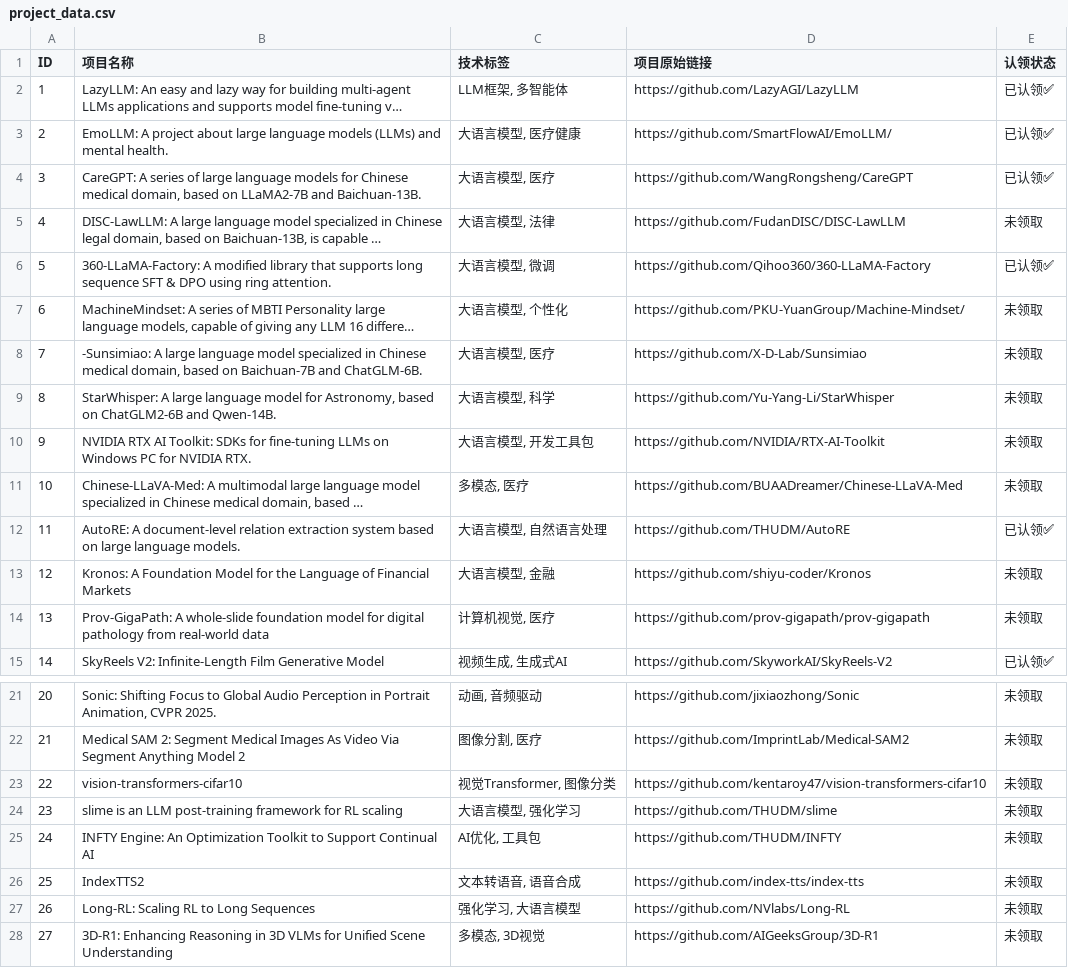
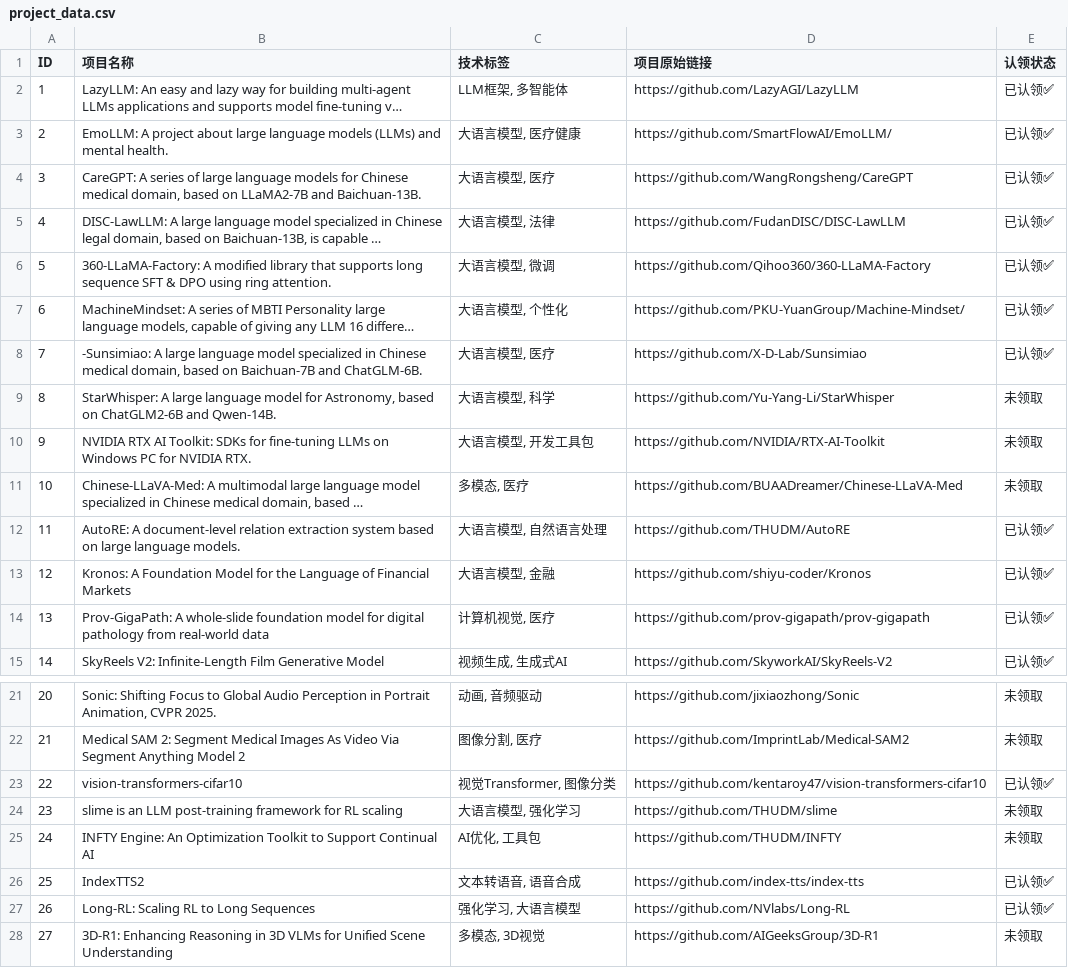
Before and after one commit to Lab4AI-Hub/ProjectHub, a CSV file: project_data.csv, drawn as a sheet; only a part is shown, gaps mark what is left out; long unchanged cells end in …; the diff names each change by its address in the sheet, - before the commit and + after, or states it on an @@ line.

Commit message:
Update project_data.csv

```diff
--- a/project_data.csv
+++ b/project_data.csv
-E5 (认领状态): 未领取
+E5 (认领状态): 已认领✅
-E7:E8 (认领状态): 未领取
+E7:E8 (认领状态): 已认领✅
-E13:E14 (认领状态): 未领取
+E13:E14 (认领状态): 已认领✅
-E23 (认领状态): 未领取
+E23 (认领状态): 已认领✅
-E26:E27 (认领状态): 未领取
+E26:E27 (认领状态): 已认领✅
```
